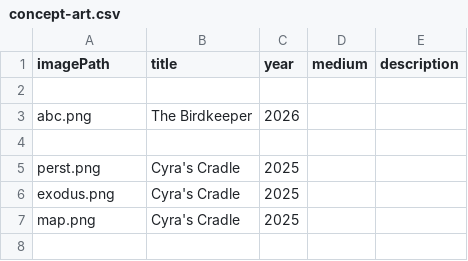
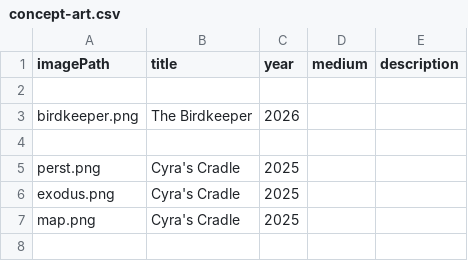
Before and after one commit to joshuatehrlich/joshua-ehrlich-portfolio, a CSV file: src/data/illustration/concept-art.csv, drawn as a sheet; only a part is shown.

Commit message:
update birdkeeper img

```diff
--- a/src/data/illustration/concept-art.csv
+++ b/src/data/illustration/concept-art.csv
@@ -2,3 +2,3 @@ imagePath,title,year,medium,description
 
-abc.png,The Birdkeeper,2026
+birdkeeper.png,The Birdkeeper,2026
 
```
Also changed, not shown: 1 other file.
